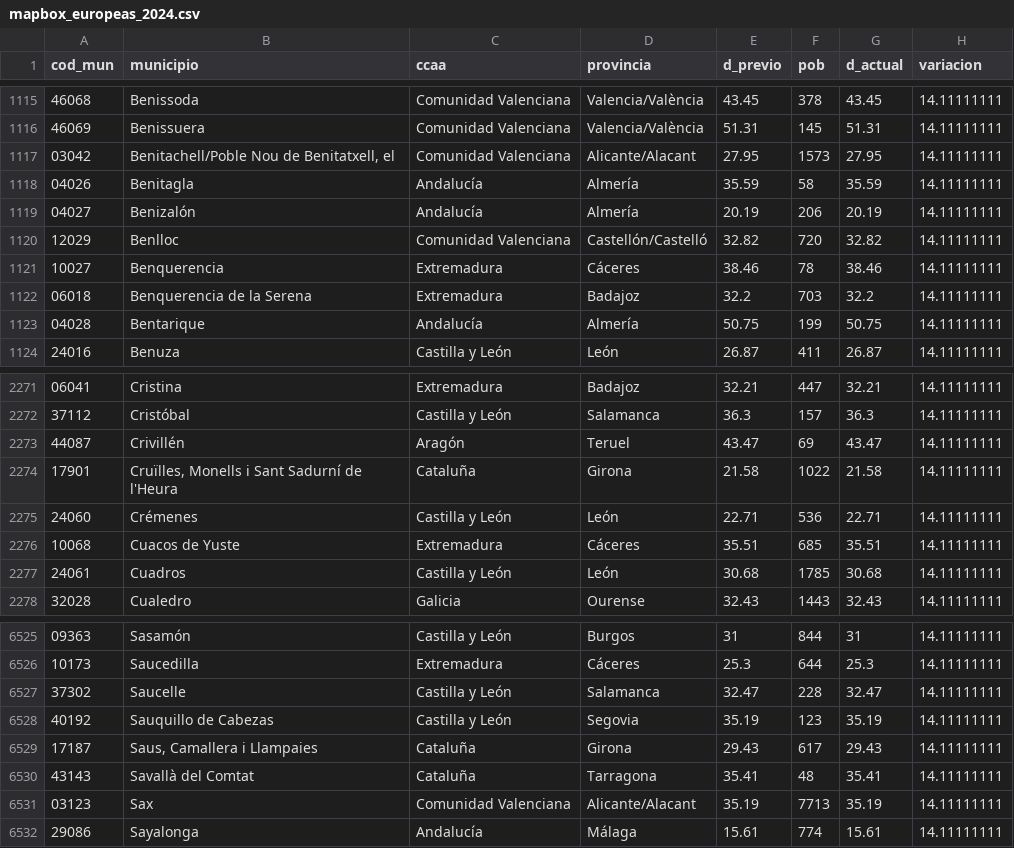
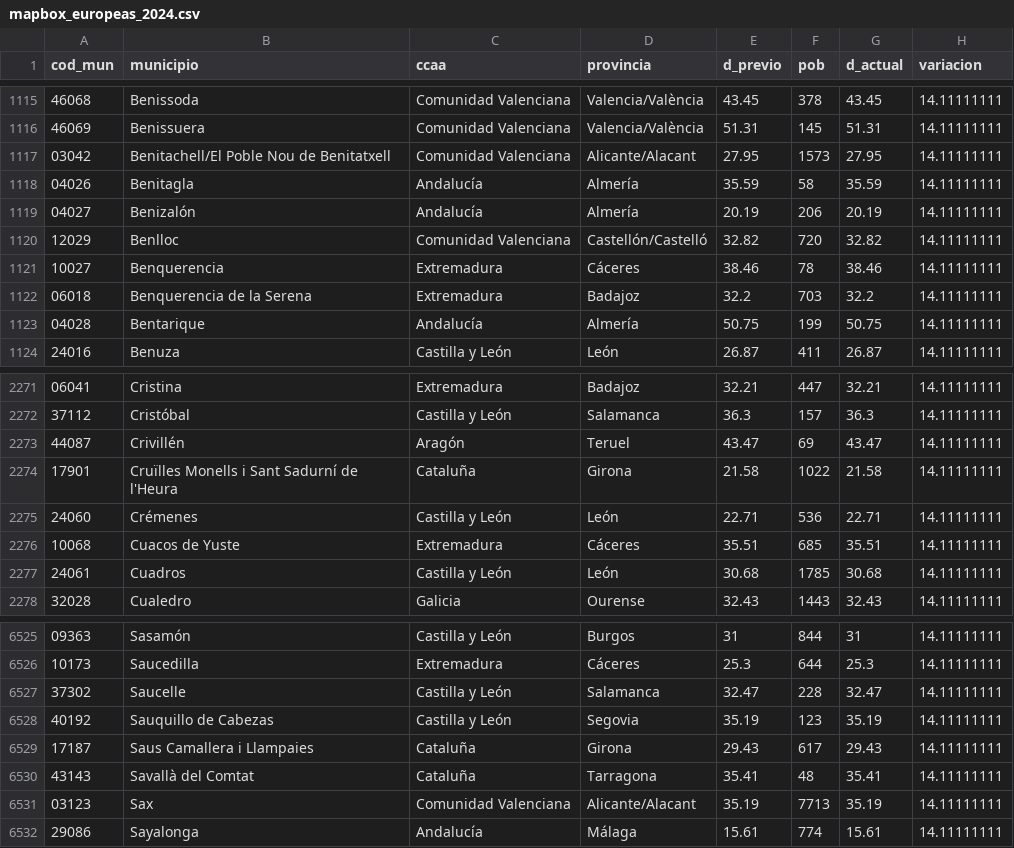
Before and after one commit to datosrtve/opendata, a CSV file: 2024/elecciones_europeas_2024/participacion/mapbox_europeas_2024.csv, drawn as a sheet; only a part is shown, gaps mark what is left out.

Commit message:
Quitar comillas y comas en los nombres de los municipios

```diff
--- a/2024/elecciones_europeas_2024/participacion/mapbox_europeas_2024.csv
+++ b/2024/elecciones_europeas_2024/participacion/mapbox_europeas_2024.csv
@@ -1116,3 +1116,3 @@ cod_mun,municipio,ccaa,provincia,d_previo,pob,d_actual,variacion
 46069,Benissuera,Comunidad Valenciana,Valencia/València,51.31,145,51.31,14.11111111
-03042,"Benitachell/Poble Nou de Benitatxell, el",Comunidad Valenciana,Alicante/Alacant,27.95,1573,27.95,14.11111111
+03042,Benitachell/El Poble Nou de Benitatxell,Comunidad Valenciana,Alicante/Alacant,27.95,1573,27.95,14.11111111
 04026,Benitagla,Andalucía,Almería,35.59,58,35.59,14.11111111
@@ -2273,3 +2273,3 @@ cod_mun,municipio,ccaa,provincia,d_previo,pob,d_actual,variacion
 44087,Crivillén,Aragón,Teruel,43.47,69,43.47,14.11111111
-17901,"Cruïlles, Monells i Sant Sadurní de l'Heura",Cataluña,Girona,21.58,1022,21.58,14.11111111
+17901,Cruïlles Monells i Sant Sadurní de l'Heura,Cataluña,Girona,21.58,1022,21.58,14.11111111
 24060,Crémenes,Castilla y León,León,22.71,536,22.71,14.11111111
@@ -6528,3 +6528,3 @@ cod_mun,municipio,ccaa,provincia,d_previo,pob,d_actual,variacion
 40192,Sauquillo de Cabezas,Castilla y León,Segovia,35.19,123,35.19,14.11111111
-17187,"Saus, Camallera i Llampaies",Cataluña,Girona,29.43,617,29.43,14.11111111
+17187,Saus Camallera i Llampaies,Cataluña,Girona,29.43,617,29.43,14.11111111
 43143,Savallà del Comtat,Cataluña,Tarragona,35.41,48,35.41,14.11111111
```
